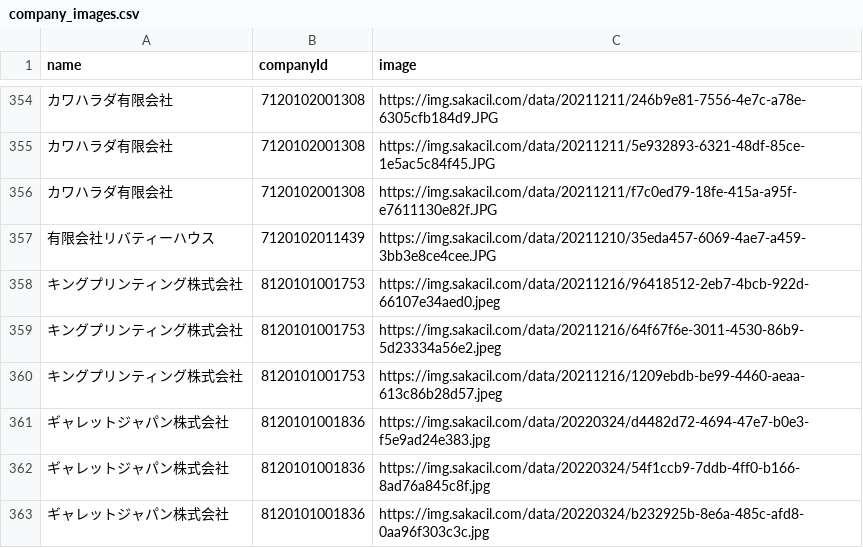
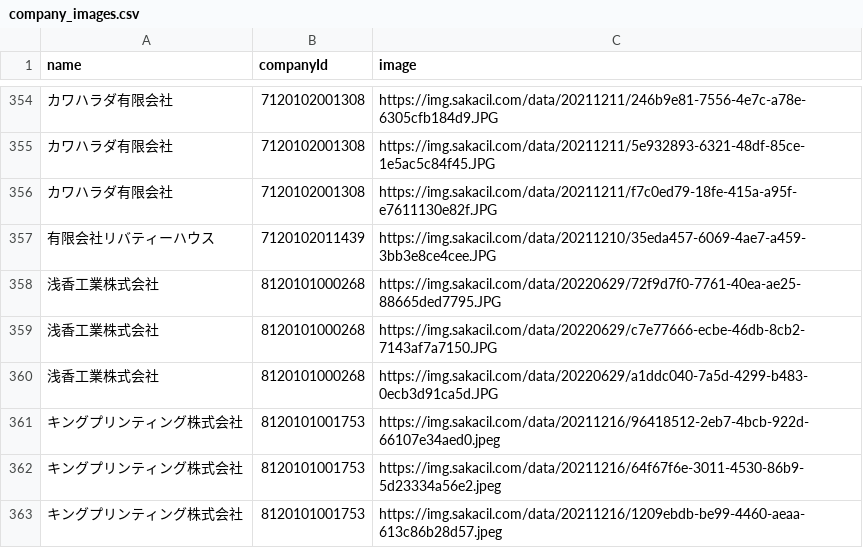
Before and after one commit to codeforosaka/sakai-biz-opendata, a CSV file: data/company_images.csv, drawn as a sheet; only a part is shown, gaps mark what is left out; the shorter side is filled out with more unchanged rows; the diff names each change by its address in the sheet, - before the commit and + after, or states it on an @@ line.

Commit message:
update data

```diff
--- a/data/company_images.csv
+++ b/data/company_images.csv
+row 358: 浅香工業株式会社 | 8120101000268 | https://img.sakacil.com/data/20220629/72f9d7f0-7761-40ea-ae25-88665ded7795.JPG
+row 359: 浅香工業株式会社 | 8120101000268 | https://img.sakacil.com/data/20220629/c7e77666-ecbe-46db-8cb2-7143af7a7150.JPG
+row 360: 浅香工業株式会社 | 8120101000268 | https://img.sakacil.com/data/20220629/a1ddc040-7a5d-4299-b483-0ecb3d91ca5d.JPG
```
Also changed, not shown: 11 other files.
